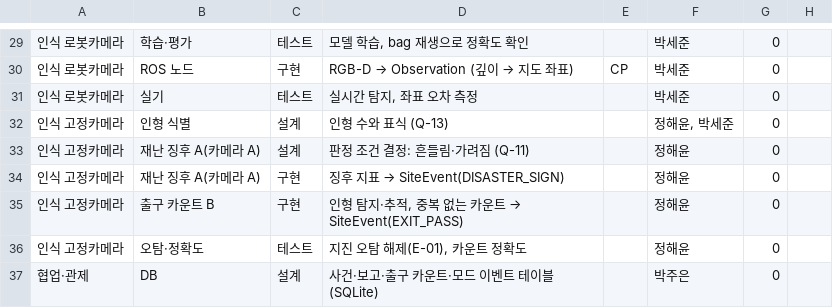
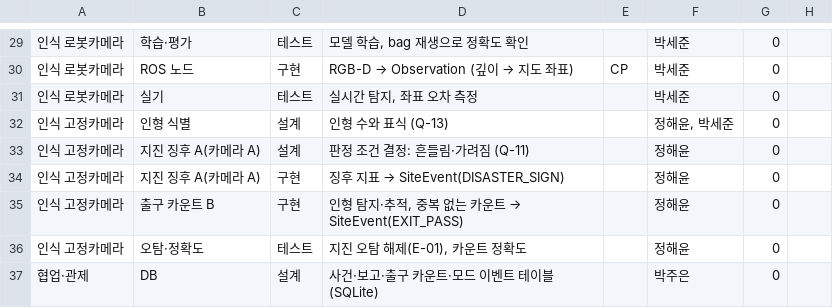
Before and after one commit to mi1nn/ROKEY-7-public, a CSV file: docs/schedule-timeline.csv, drawn as a sheet; only a part is shown, gaps mark what is left out; the diff names each change by its address in the sheet, - before the commit and + after, or states it on an @@ line.

```diff
--- a/docs/schedule-timeline.csv
+++ b/docs/schedule-timeline.csv
-B33:B34: 재난 징후 A(카메라 A)
+B33:B34: 지진 징후 A(카메라 A)
```
Also changed, not shown: 6 other files.
